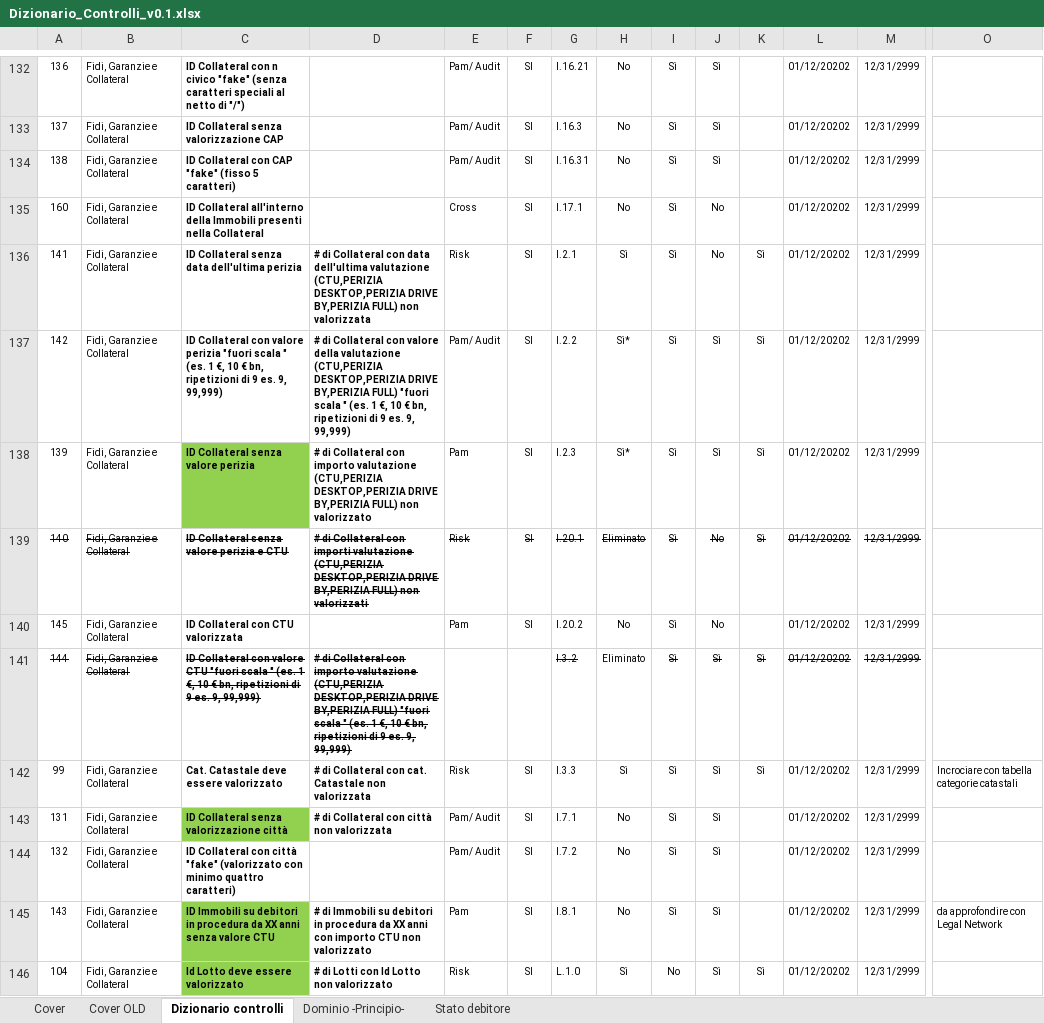
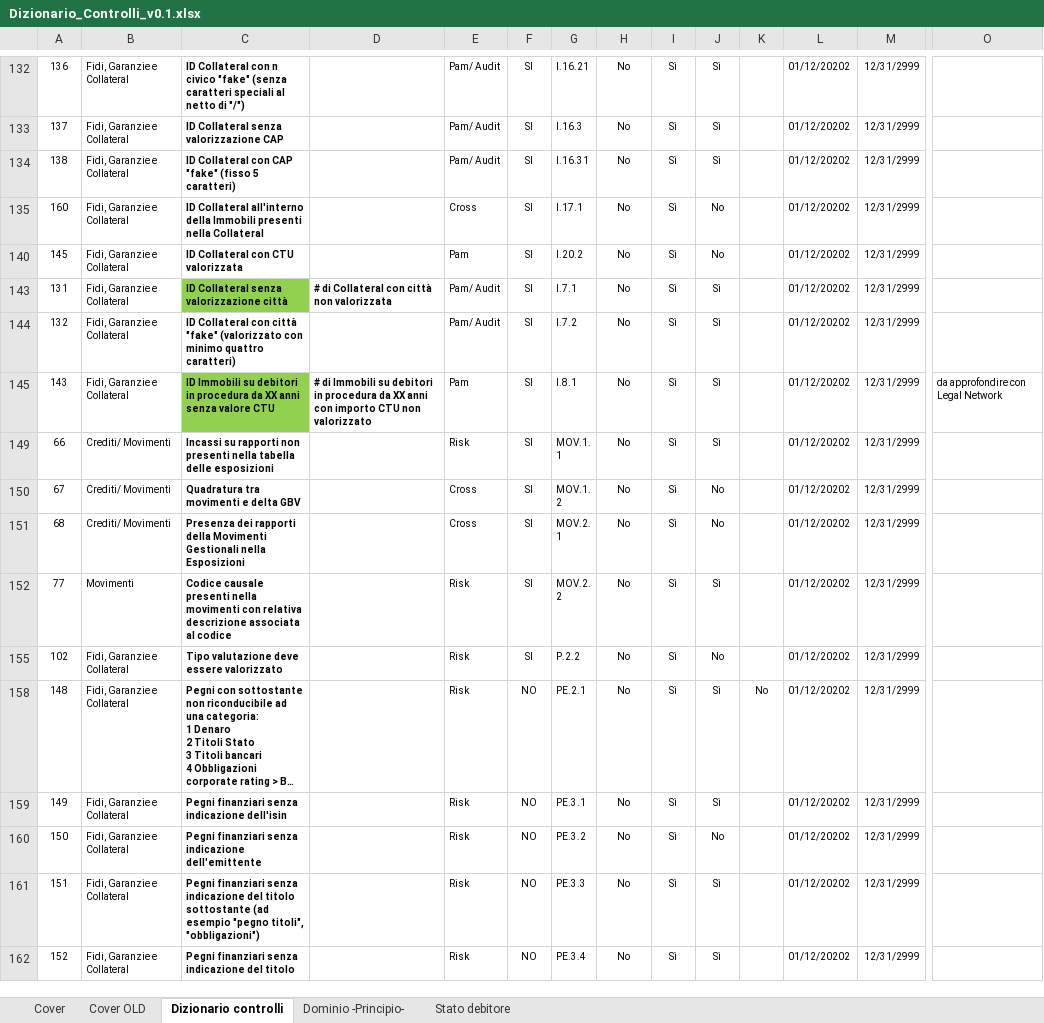
Before and after one commit to Uriele-hexe/amco-dv-phase2, an Excel workbook: 900 - documenti/Prodotta da Amco/Dizionario_Controlli_v0.1.xlsx, sheet Dizionario controlli, drawn as a sheet; only a part is shown, gaps mark what is left out; the shorter side is filled out with more unchanged rows; long unchanged cells end in …; values as stored, in another font and other column widths than the file's, no borders; rows hold the shown columns only; the diff covers the shown part only; the diff names each change by its address in the sheet, - before the commit and + after, or states it on an @@ line.

```diff
--- a/900 - documenti/Prodotta da Amco/Dizionario_Controlli_v0.1.xlsx (sheet Dizionario controlli)
+++ b/900 - documenti/Prodotta da Amco/Dizionario_Controlli_v0.1.xlsx (sheet Dizionario controlli)
@@ row 136 hidden: 141 | Fidi, Garanzie e Collateral | ID Collateral senza data dell'ultima perizia | # di Collateral con data dell'ultima valutazione (CTU,PERIZIA DESKTOP,PERIZIA DRIVE BY,PERIZIA FULL) non valorizzata | Risk | SI | I.2.1 | Sì | Sì | No | Sì | 01/12/20202 | 12/31/2999 @@
@@ row 137 hidden: 142 | Fidi, Garanzie e Collateral | ID Collateral con valore perizia "fuori scala " (es. 1 €, 10 € bn, ripetizioni di 9 es. 9, 99,999) | # di Collateral con valore della valutazione (CTU,PERIZIA DESKTOP,PERIZIA DRIVE BY,PERIZIA FULL) "fuori scala " (es. 1 €, 10 € bn, ripetizioni di 9 es. 9, 99,999) | Pam/ Audit | SI | I.2.2 | Sì* | Sì | Sì | Sì | 01/12/20202 | 12/31/2999 @@
@@ row 138 hidden: 139 | Fidi, Garanzie e Collateral | ID Collateral senza valore perizia | # di Collateral con importo valutazione (CTU,PERIZIA DESKTOP,PERIZIA DRIVE BY,PERIZIA FULL) non valorizzato | Pam | SI | I.2.3 | Sì* | Sì | Sì | Sì | 01/12/20202 | 12/31/2999 @@
@@ row 139 hidden: 140 | Fidi, Garanzie e Collateral | ID Collateral senza valore perizia e CTU | # di Collateral con importi valutazione (CTU,PERIZIA DESKTOP,PERIZIA DRIVE BY,PERIZIA FULL) non valorizzati | Risk | SI | I.20.1 | Eliminato | Sì | No | Sì | 01/12/20202 | 12/31/2999 @@
@@ row 141 hidden: 144 | Fidi, Garanzie e Collateral | ID Collateral con valore CTU "fuori scala " (es. 1 €, 10 € bn, ripetizioni di 9 es. 9, 99,999) | # di Collateral con importo valutazione (CTU,PERIZIA DESKTOP,PERIZIA DRIVE BY,PERIZIA FULL) "fuori scala " (es. 1 €, 10 € bn, ripetizioni di 9 es. 9, 99,999) |  |  | I.3.2 | Eliminato | Sì | Sì | Sì | 01/12/20202 | 12/31/2999 @@
@@ row 142 hidden: 99 | Fidi, Garanzie e Collateral | Cat. Catastale deve essere valorizzato | # di Collateral con cat. Catastale non valorizzata | Risk | SI | I.3.3 | Sì | Sì | Sì | Sì | 01/12/20202 | 12/31/2999 | Incrociare con tabella categorie catastali @@
@@ row 146 hidden: 104 | Fidi, Garanzie e Collateral | Id Lotto deve essere valorizzato | # di Lotti con Id Lotto non valorizzato | Risk | SI | L.1.0 | Sì | No | Sì | Sì | 01/12/20202 | 12/31/2999 @@
```
Also changed, not shown: 47 hidden or unhidden rows elsewhere in this sheet, charts or pictures, 54 other files.
